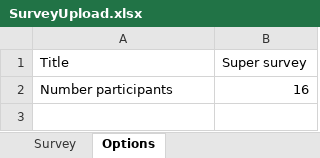
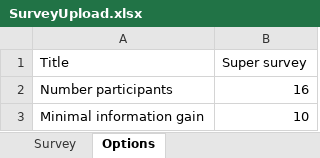
Before and after one commit to SATOCA/SATOCA, an Excel workbook: docs/SurveyUpload.xlsx, sheet Options, drawn as a sheet; values as stored, in another font and other column widths than the file's, no borders; the diff names each change by its address in the sheet, - before the commit and + after, or states it on an @@ line.

Commit message:
add minimal information gain to database - version 2

```diff
--- a/docs/SurveyUpload.xlsx (sheet Options)
+++ b/docs/SurveyUpload.xlsx (sheet Options)
+row 3: Minimal information gain | 10
```
Also changed, not shown: 4 other files.
